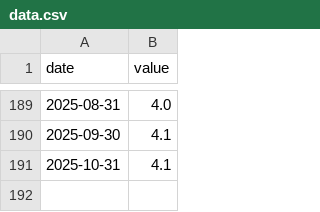
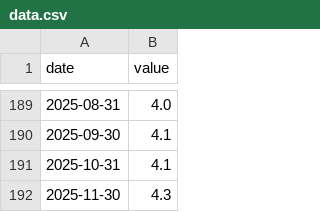
Before and after one commit to massyn/political-data, a CSV file: data/Australia/unemployment_rate/data.csv, drawn as a sheet; only a part is shown, gaps mark what is left out; the diff names each change by its address in the sheet, - before the commit and + after, or states it on an @@ line.

```diff
--- a/data/Australia/unemployment_rate/data.csv
+++ b/data/Australia/unemployment_rate/data.csv
+row 192: 2025-11-30 | 4.3
```
Also changed, not shown: data/Australia/cash_rate/data.csv, data/Australia/wage_price_index/data.csv, 1 other file.
